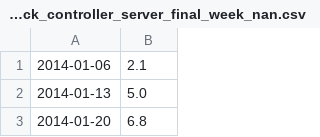
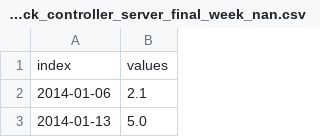
Before and after one commit to giannis20012001/Calchas, a CSV file: data/datasets/test_datasets/openstack_controller_server_final_week_nan.csv, drawn as a sheet; only a part is shown; the shorter side is filled out with more unchanged rows.

```diff
--- a/data/datasets/test_datasets/openstack_controller_server_final_week_nan.csv
+++ b/data/datasets/test_datasets/openstack_controller_server_final_week_nan.csv
@@ -1 +1,2 @@
+index,values
 2014-01-06,2.1
```
Also changed, not shown: 6 other files.
